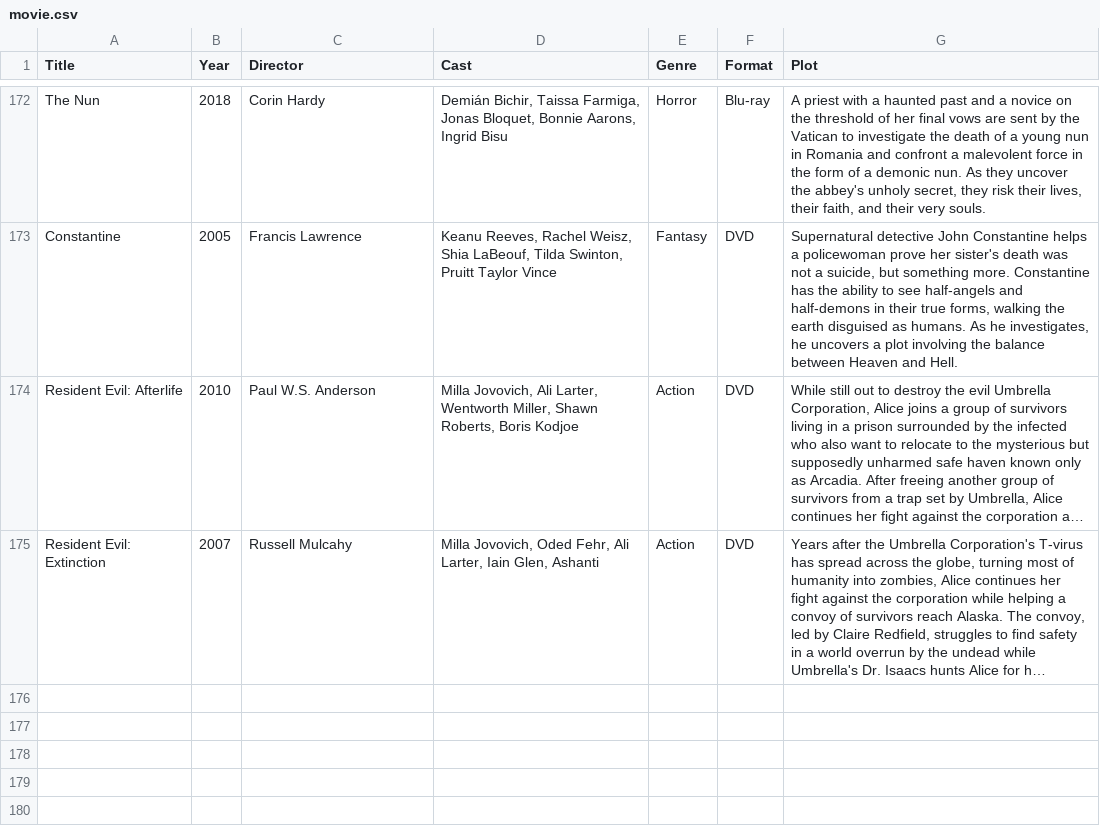
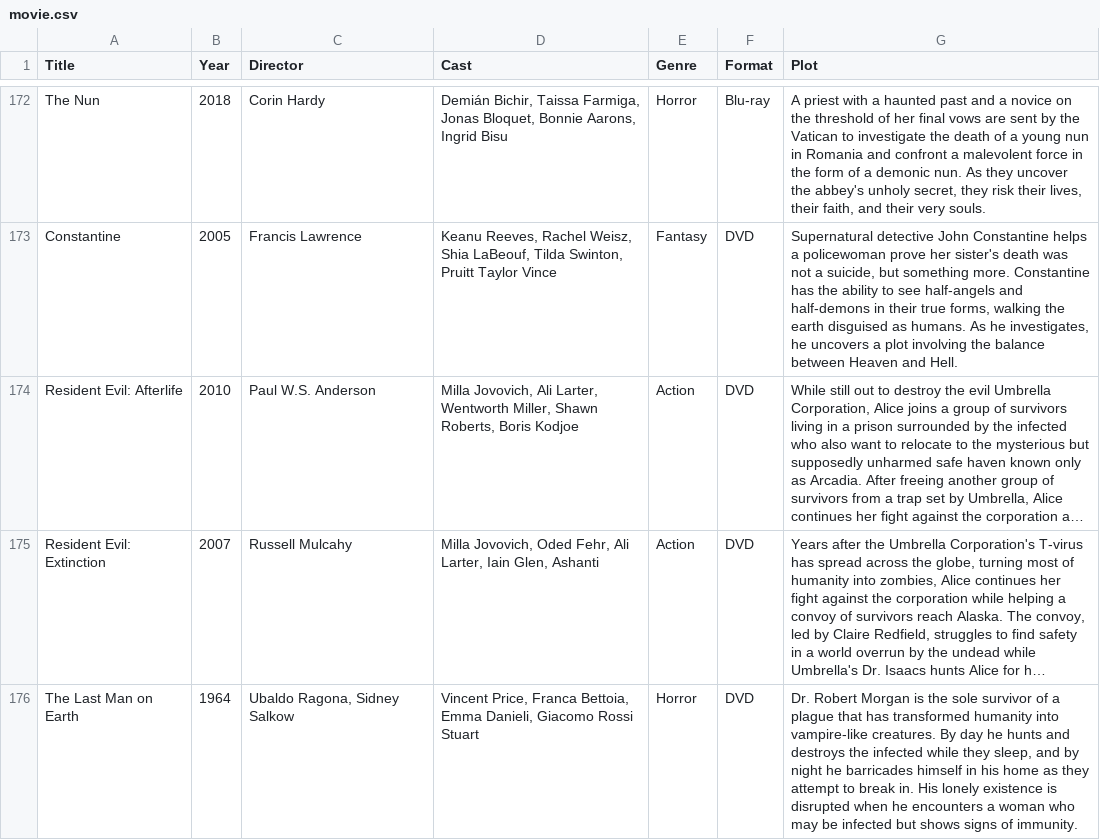
Before and after one commit to Darkstre/movie-collection, a CSV file: movie.csv, drawn as a sheet; only a part is shown, gaps mark what is left out; long unchanged cells end in …; the diff names each change by its address in the sheet, - before the commit and + after, or states it on an @@ line.

Commit message:
Added movie: The Last Man on Earth - 2026-01-17 15:01:23

```diff
--- a/movie.csv
+++ b/movie.csv
+row 176: The Last Man on Earth | 1964 | Ubaldo Ragona, Sidney Salkow | Vincent Price, Franca Bettoia, Emma Danieli, Giacomo Rossi Stuart | Horror | DVD | Dr. Robert Morgan is the sole survivor of a plague that has transformed humanity into vampire-like creatures. By day he hunts and destroys the infected while they sleep, and by night he barricades himself in his home as they attempt to break in. His lonely existence is disrupted when he encounters a woman who may be infected but shows signs of immunity.
```
